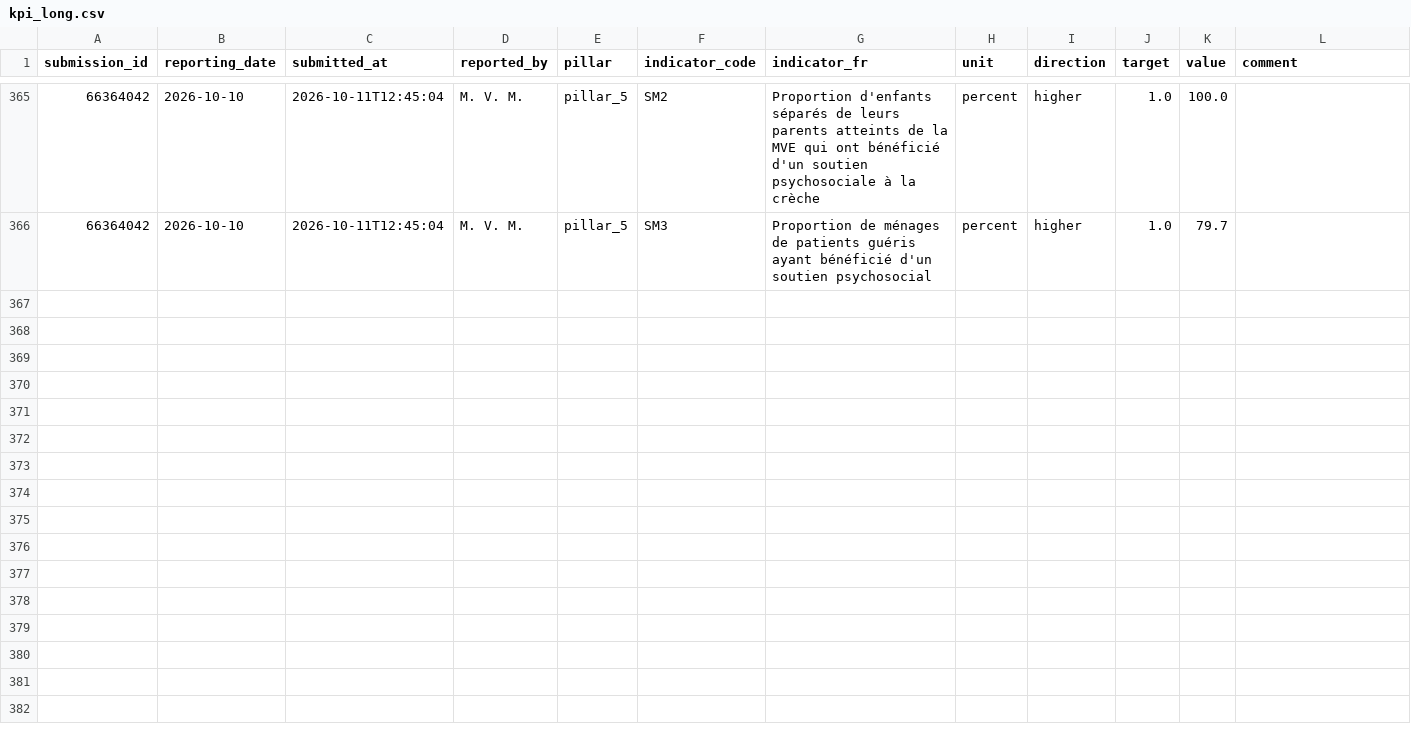
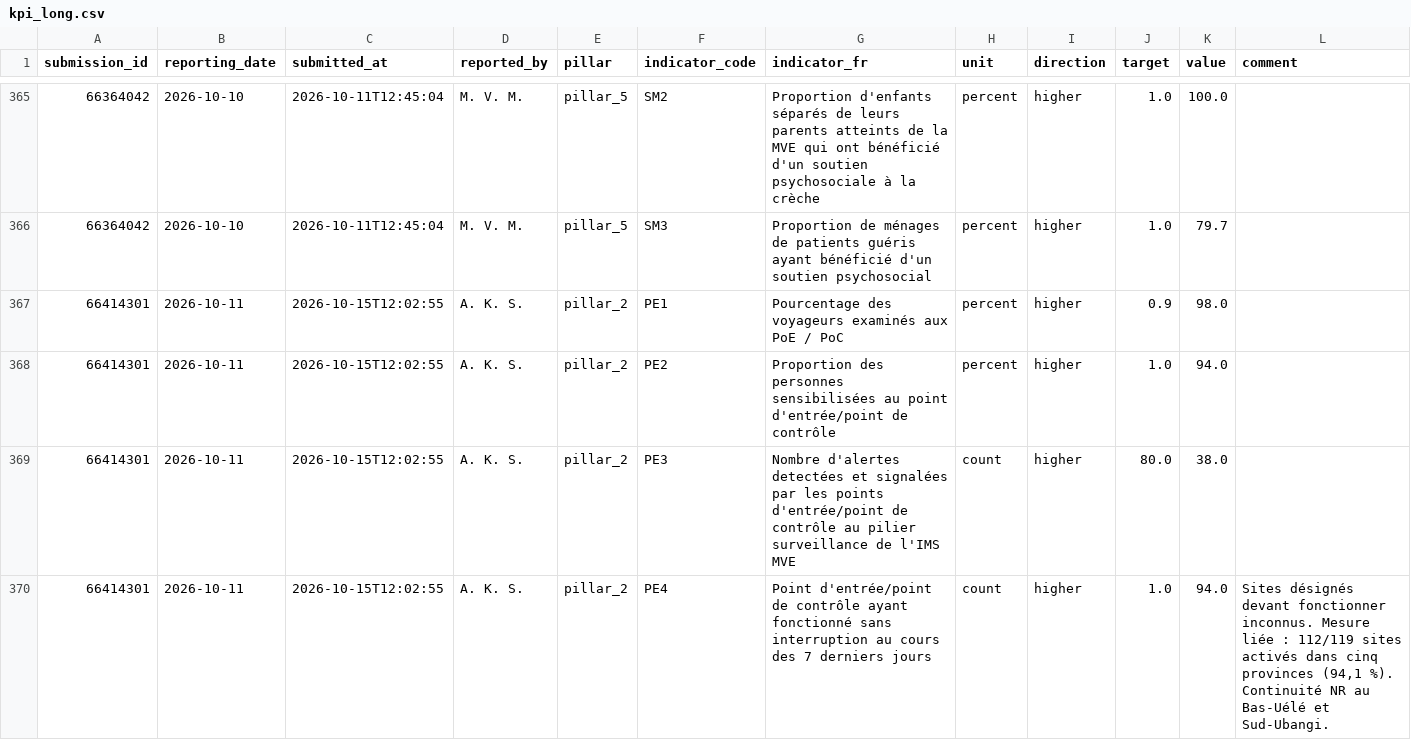
Before and after one commit to OgaSir-Gianni/Indicateurs-National-OMS-BVD, a CSV file: docs/data/kpi_long.csv, drawn as a sheet; only a part is shown, gaps mark what is left out; the diff names each change by its address in the sheet, - before the commit and + after, or states it on an @@ line.

```diff
--- a/docs/data/kpi_long.csv
+++ b/docs/data/kpi_long.csv
+row 367: 66414301 | 2026-10-11 | 2026-10-15T12:02:55 | A. K. S. | pillar_2 | PE1 | Pourcentage des voyageurs examinés aux PoE / PoC | percent | higher | 0.9 | 98.0
+row 368: 66414301 | 2026-10-11 | 2026-10-15T12:02:55 | A. K. S. | pillar_2 | PE2 | Proportion des personnes sensibilisées au point d'entrée/point de contrôle | percent | higher | 1.0 | 94.0
+row 369: 66414301 | 2026-10-11 | 2026-10-15T12:02:55 | A. K. S. | pillar_2 | PE3 | Nombre d'alertes detectées et signalées par les points d'entrée/point de contrôle au pilier surveillance de l'IMS MVE | count | higher | 80.0 | 38.0
+row 370: 66414301 | 2026-10-11 | 2026-10-15T12:02:55 | A. K. S. | pillar_2 | PE4 | Point d'entrée/point de contrôle ayant fonctionné sans interruption au cours des 7 derniers jours | count | higher | 1.0 | 94.0 | Sites désignés devant fonctionner inconnus. Mesure liée : 112/119 sites activés dans cinq provinces (94,1 %). Continuité NR au Bas-Uélé et Sud-Ubangi.
```
Also changed, not shown: 2 other files.
